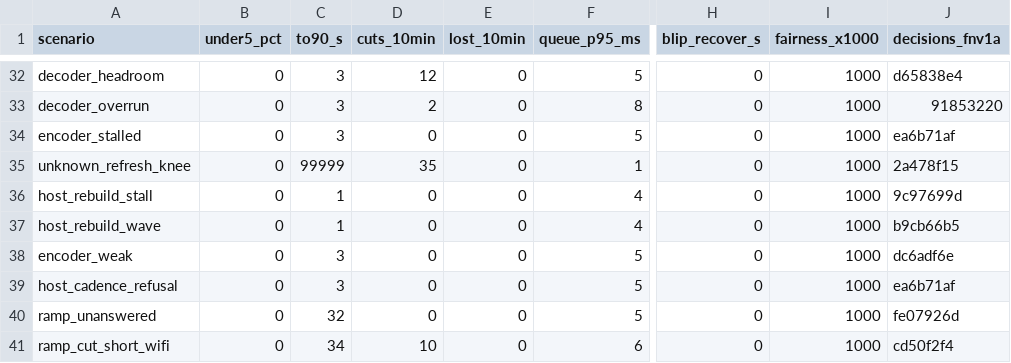
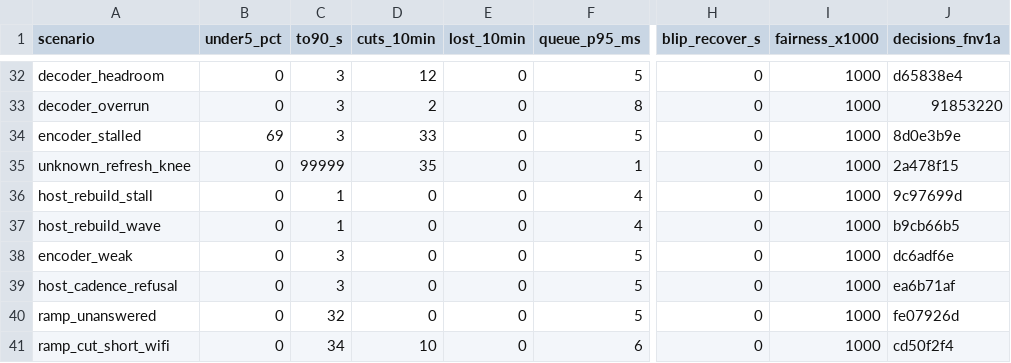
Before and after one commit to doopyelephant/Punktfunk-mt8186, a TSV file: crates/core/punktfunk-core/src/abr/sim/baseline.tsv, drawn as a sheet; only a part is shown, gaps mark what is left out; the diff names each change by its address in the sheet, - before the commit and + after, or states it on an @@ line.

Commit message:
test(abr): stamp the sim's capture before the encoder's time
The field's pts is the capture time, so the delay the client reads holds
the host's encode and queue. The simulator stamped capture as the frame
left the encoder, so no host time ever reached that delay and no row
could show it read as the link.

A frame is now captured `encode_us` before it leaves. The driver and the
jump-to-live read capture to arrival, as the pump does; the queue metric
still reads the link alone. encoder_stalled now shows the defect: its
60 ms encode reads as link delay and walks the session to the floor.

```diff
--- a/crates/core/punktfunk-core/src/abr/sim/baseline.tsv
+++ b/crates/core/punktfunk-core/src/abr/sim/baseline.tsv
-B34 (under5_pct): 0
+B34 (under5_pct): 69
-D34 (cuts_10min): 0
+D34 (cuts_10min): 33
-J34 (decisions_fnv1a): ea6b71af
+J34 (decisions_fnv1a): 8d0e3b9e
```
Also changed, not shown: 2 other files.
